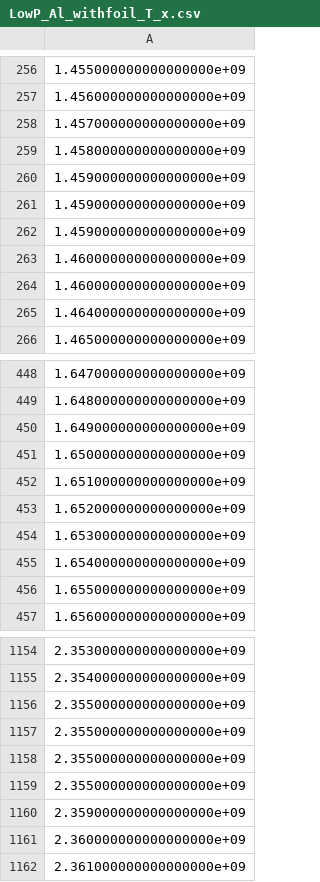
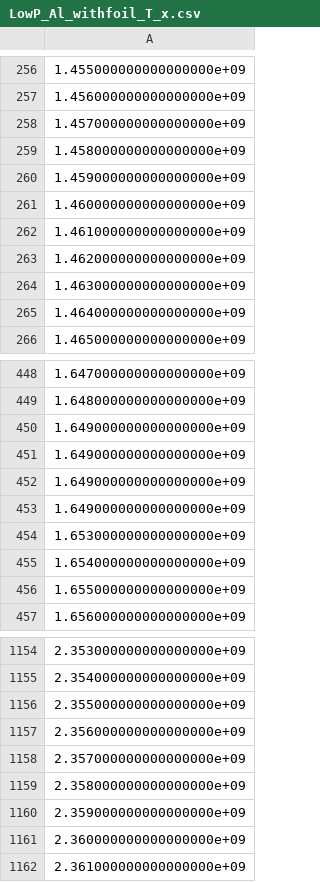
Before and after one commit to hemmerlinglab/Electrons_Artiq_Sequences, a CSV file: drivers/data/20250808/LowP_Al_withfoil_T_x.csv, drawn as a sheet; only a part is shown, gaps mark what is left out.

```diff
--- a/drivers/data/20250808/LowP_Al_withfoil_T_x.csv
+++ b/drivers/data/20250808/LowP_Al_withfoil_T_x.csv
@@ -260,6 +260,6 @@
 1.459000000000000000e+09
-1.459000000000000000e+09
-1.459000000000000000e+09
 1.460000000000000000e+09
-1.460000000000000000e+09
+1.461000000000000000e+09
+1.462000000000000000e+09
+1.463000000000000000e+09
 1.464000000000000000e+09
@@ -450,5 +450,5 @@
 1.649000000000000000e+09
-1.650000000000000000e+09
-1.651000000000000000e+09
-1.652000000000000000e+09
+1.649000000000000000e+09
+1.649000000000000000e+09
+1.649000000000000000e+09
 1.653000000000000000e+09
@@ -1156,5 +1156,5 @@
 2.355000000000000000e+09
-2.355000000000000000e+09
-2.355000000000000000e+09
-2.355000000000000000e+09
+2.356000000000000000e+09
+2.357000000000000000e+09
+2.358000000000000000e+09
 2.359000000000000000e+09
```
Also changed, not shown: drivers/data/20250808/LowP_Al_withfoil_R_x.csv, drivers/data/20250808/LowP_Al_withfoil_R_y.csv, 2 other files.
